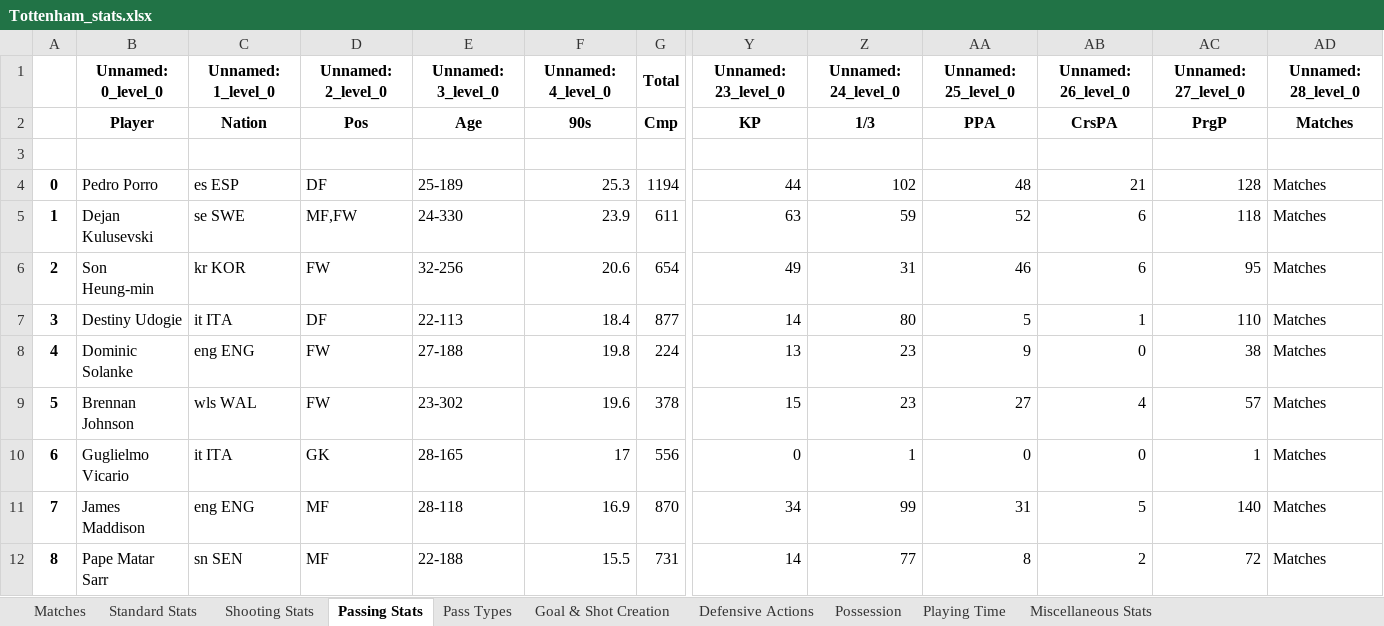
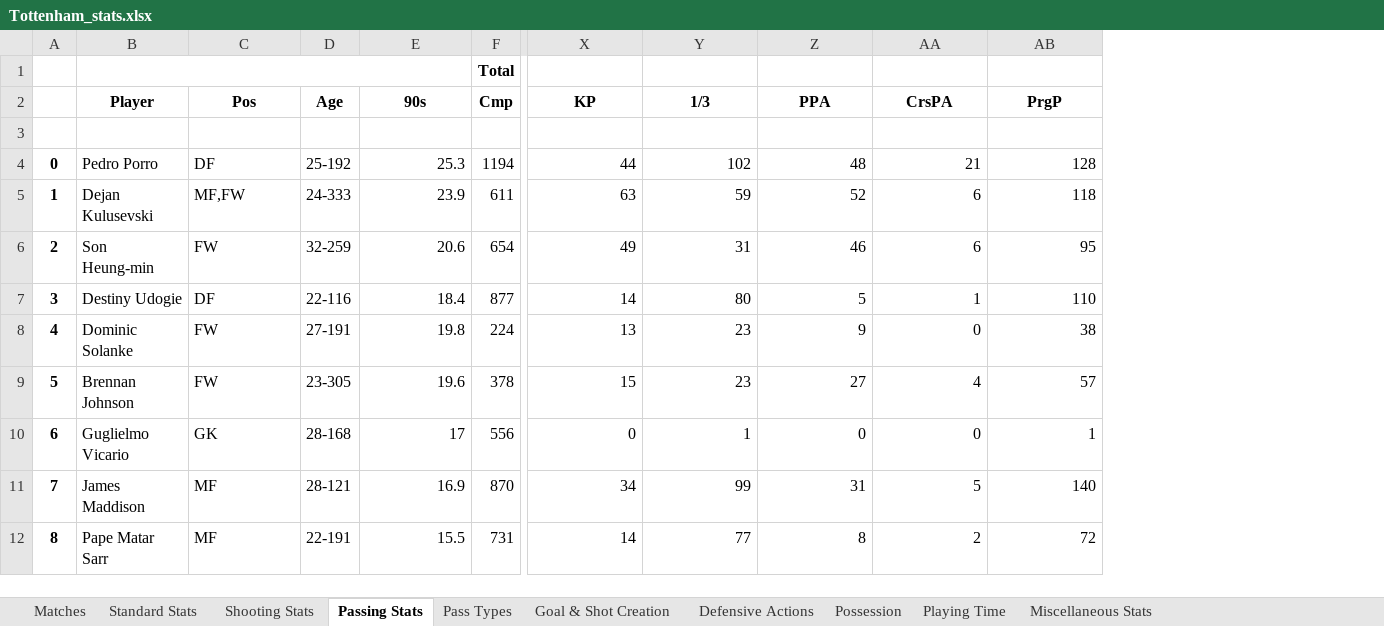
Before and after one commit to Haemon-Yang/FootballBettingAgent, an Excel workbook: Teams/Tottenham_stats.xlsx, sheet Passing Stats, drawn as a sheet; only a part is shown, gaps mark what is left out; values as stored, in another font and other column widths than the file's, no borders; removed rows and columns are numbered as before the commit, all else as after; rows hold the shown columns only; the diff names each change by its address in the sheet, - before the commit and + after, or states it on an @@ line.

Commit message:
Fix: Update data report generation prompt and add data preprocessing method
- Commented out the team data end string in the report generation for cleaner output.
- Add a new method in PremierLeagueCrawler for preprocessing data, which cleans up DataFrames by removing unnecessary columns and handling multi-index columns.
- Add Liverpool table with description and markdown format table

```diff
--- a/Teams/Tottenham_stats.xlsx (sheet Passing Stats)
+++ b/Teams/Tottenham_stats.xlsx (sheet Passing Stats)
-column C, rows 2-12: Nation |  | es ESP | se SWE | kr KOR | it ITA | eng ENG | wls WAL | it ITA | eng ENG | sn SEN
-column E, rows 2-12: Age |  | 25-189 | 24-330 | 32-256 | 22-113 | 27-188 | 23-302 | 28-165 | 28-118 | 22-188
+column D, rows 2-12: Age |  | 25-192 | 24-333 | 32-259 | 22-116 | 27-191 | 23-305 | 28-168 | 28-121 | 22-191
-column AD, rows 2-12: Matches |  | Matches | Matches | Matches | Matches | Matches | Matches | Matches | Matches | Matches
-row 1:  | Unnamed: 0_level_0 | Unnamed: 1_level_0 | Unnamed: 2_level_0 | Unnamed: 3_level_0 | Unnamed: 4_level_0 | Total | Unnamed: 23_level_0 | Unnamed: 24_level_0 | Unnamed: 25_level_0 | Unnamed: 26_level_0 | Unnamed: 27_level_0 | Unnamed: 28_level_0
+row 1:  |  |  |  |  | Total
```
Also changed, not shown: sheet Defensive Actions, sheet Pass Types, sheet Miscellaneous Stats, sheet Shooting Stats, sheet Possession, sheet Goal & Shot Creation, 3 more sheets, Teams/Aston Villa_stats.xlsx, Teams/Bournemouth_stats.xlsx, 20 other files.
